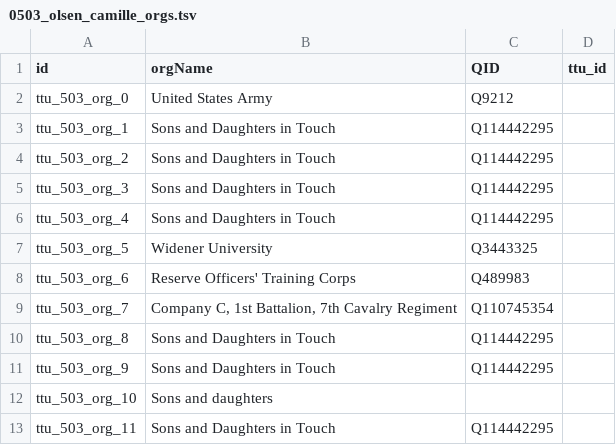
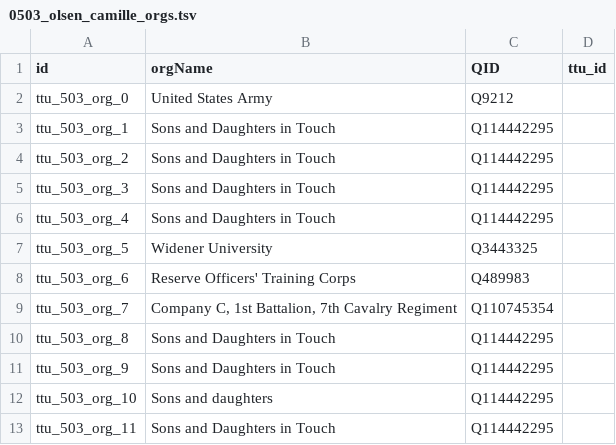
Before and after one commit to Dartmouth-Digital-History-Initiative/VNCA-Encoding, a TSV file: tsv/0503_olsen_camille_orgs.tsv, drawn as a sheet.

Commit message:
add QID
partner review complete!

```diff
--- a/tsv/0503_olsen_camille_orgs.tsv
+++ b/tsv/0503_olsen_camille_orgs.tsv
@@ -11,3 +11,4 @@ ttu_503_org_8	Sons and Daughters in Touch	Q114442295
 ttu_503_org_9	Sons and Daughters in Touch	Q114442295	
-ttu_503_org_10	Sons and daughters		
+ttu_503_org_10	Sons and daughters	"Q114442295
+"	
 ttu_503_org_11	Sons and Daughters in Touch	Q114442295	
```
